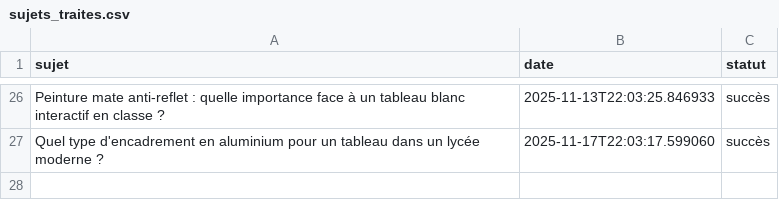
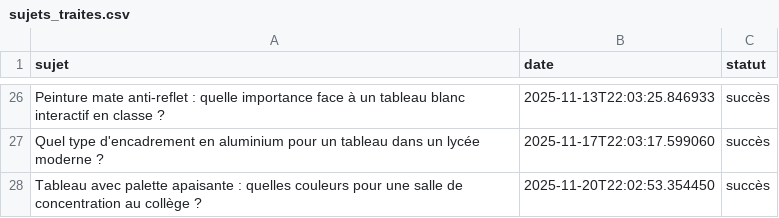
Before and after one commit to Metalosmose21/Ecole-3, a CSV file: sujets_traites.csv, drawn as a sheet; only a part is shown, gaps mark what is left out.

```diff
--- a/sujets_traites.csv
+++ b/sujets_traites.csv
@@ -27 +27,2 @@ Peinture mate anti-reflet : quelle importance face à un tableau blanc interacti
 Quel type d'encadrement en aluminium pour un tableau dans un lycée moderne ?,2025-11-17T22:03:17.599060,succès
+Tableau avec palette apaisante : quelles couleurs pour une salle de concentration au collège ?,2025-11-20T22:02:53.354450,succès
```
Also changed, not shown: sujets.csv.
